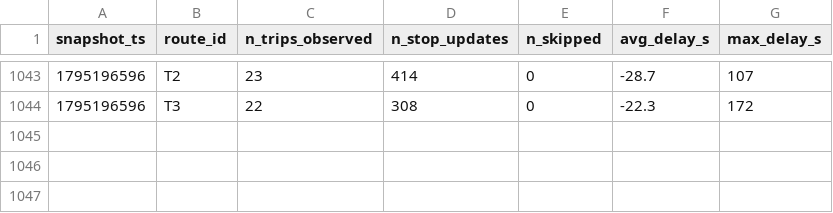
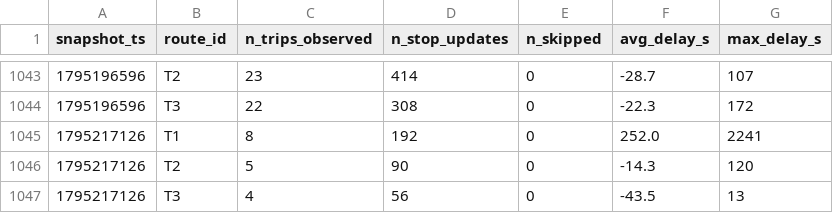
Before and after one commit to BOURDAS-ROUGEAULT-Gaspard-BI-2026/smart-mobility-lemans, a CSV file: data/history/route_delays_2026-11.csv, drawn as a sheet; only a part is shown, gaps mark what is left out.

```diff
--- a/data/history/route_delays_2026-11.csv
+++ b/data/history/route_delays_2026-11.csv
@@ -1044 +1044,4 @@ snapshot_ts,route_id,n_trips_observed,n_stop_updates,n_skipped,avg_delay_s,max_d
 1795196596,T3,22,308,0,-22.3,172
+1795217126,T1,8,192,0,252.0,2241
+1795217126,T2,5,90,0,-14.3,120
+1795217126,T3,4,56,0,-43.5,13
```
Also changed, not shown: 1 other file.
